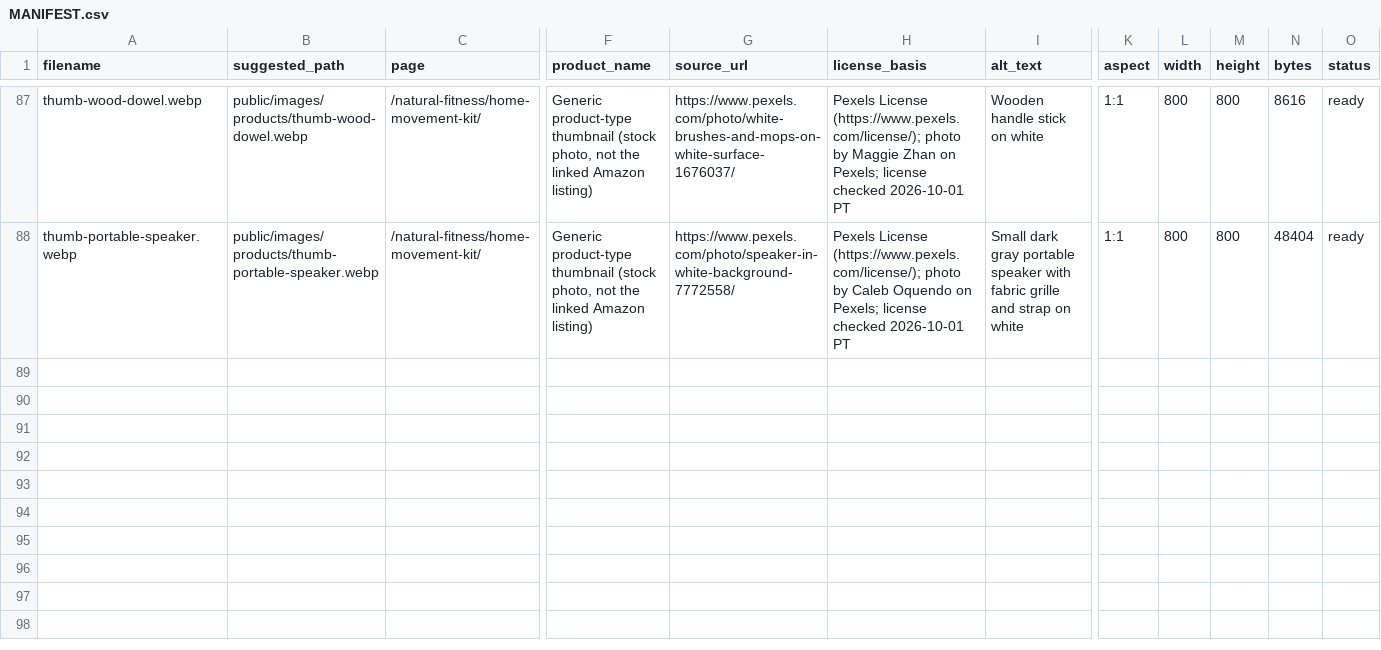
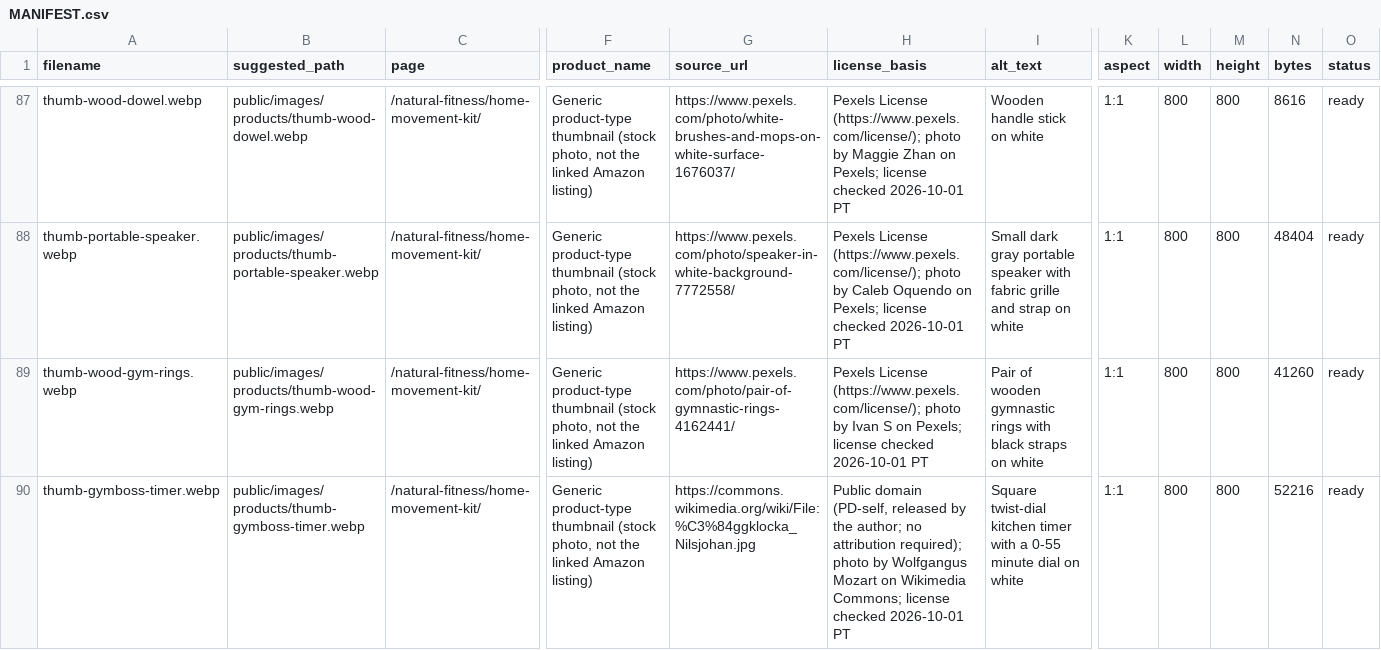
Before and after one commit to ryanunmack-dot/stackspan, a CSV file: public/images/products/MANIFEST.csv, drawn as a sheet; only a part is shown, gaps mark what is left out; rows hold the shown columns only; the diff names each change by its address in the sheet, - before the commit and + after, or states it on an @@ line.

Commit message:
Home movement kit: wire gym-rings and timer thumbs; credits in products MANIFEST/LICENSE

```diff
--- a/public/images/products/MANIFEST.csv
+++ b/public/images/products/MANIFEST.csv
+row 89: thumb-wood-gym-rings.webp | public/images/products/thumb-wood-gym-rings.webp | /natural-fitness/home-movement-kit/ | Generic product-type thumbnail (stock photo, not the linked Amazon listing) | https://www.pexels.com/photo/pair-of-gymnastic-rings-4162441/ | Pexels License (https://www.pexels.com/license/); photo by Ivan S on Pexels; license checked 2026-10-01 PT | Pair of wooden gymnastic rings with black straps on white | 1:1 | 800 | 800 | 41260 | ready
+row 90: thumb-gymboss-timer.webp | public/images/products/thumb-gymboss-timer.webp | /natural-fitness/home-movement-kit/ | Generic product-type thumbnail (stock photo, not the linked Amazon listing) | https://commons.wikimedia.org/wiki/File:%C3%84ggklocka_Nilsjohan.jpg | Public domain (PD-self, released by the author; no attribution required); photo by Wolfgangus Mozart on Wikimedia Commons; license checked 2026-10-01 PT | Square twist-dial kitchen timer with a 0-55 minute dial on white | 1:1 | 800 | 800 | 52216 | ready
```
Also changed, not shown: 8 other files.
